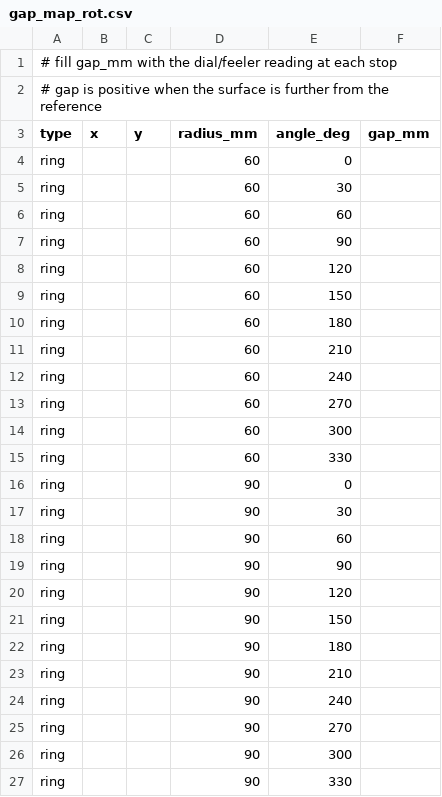
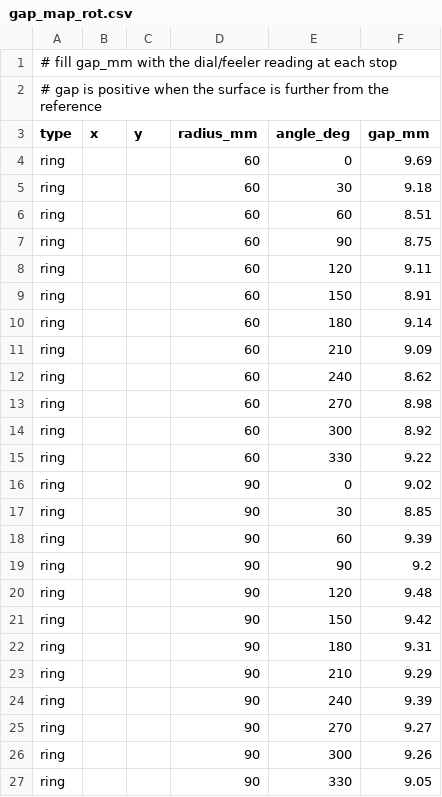
Before and after one commit to kevin-chase-claypool/converter, a CSV file: samples/gcode/gap_map_rot.csv, drawn as a sheet; the diff names each change by its address in the sheet, - before the commit and + after, or states it on an @@ line.

Commit message:
Record the first rotation gap-map scan: 1.18 mm spread at r=60; warp/runout verdict; M0 pause verified

```diff
--- a/samples/gcode/gap_map_rot.csv
+++ b/samples/gcode/gap_map_rot.csv
-F4 (gap_mm): (empty)
+F4 (gap_mm): 9.69
-F5 (gap_mm): (empty)
+F5 (gap_mm): 9.18
-F6 (gap_mm): (empty)
+F6 (gap_mm): 8.51
-F7 (gap_mm): (empty)
+F7 (gap_mm): 8.75
-F8 (gap_mm): (empty)
+F8 (gap_mm): 9.11
-F9 (gap_mm): (empty)
+F9 (gap_mm): 8.91
-F10 (gap_mm): (empty)
+F10 (gap_mm): 9.14
-F11 (gap_mm): (empty)
+F11 (gap_mm): 9.09
-F12 (gap_mm): (empty)
+F12 (gap_mm): 8.62
-F13 (gap_mm): (empty)
+F13 (gap_mm): 8.98
-F14 (gap_mm): (empty)
+F14 (gap_mm): 8.92
-F15 (gap_mm): (empty)
+F15 (gap_mm): 9.22
-F16 (gap_mm): (empty)
+F16 (gap_mm): 9.02
-F17 (gap_mm): (empty)
+F17 (gap_mm): 8.85
-F18 (gap_mm): (empty)
+F18 (gap_mm): 9.39
-F19 (gap_mm): (empty)
+F19 (gap_mm): 9.2
-F20 (gap_mm): (empty)
+F20 (gap_mm): 9.48
-F21 (gap_mm): (empty)
+F21 (gap_mm): 9.42
-F22 (gap_mm): (empty)
+F22 (gap_mm): 9.31
-F23 (gap_mm): (empty)
+F23 (gap_mm): 9.29
-F24 (gap_mm): (empty)
+F24 (gap_mm): 9.39
-F25 (gap_mm): (empty)
+F25 (gap_mm): 9.27
-F26 (gap_mm): (empty)
+F26 (gap_mm): 9.26
-F27 (gap_mm): (empty)
+F27 (gap_mm): 9.05
```
Also changed, not shown: 3 other files.
